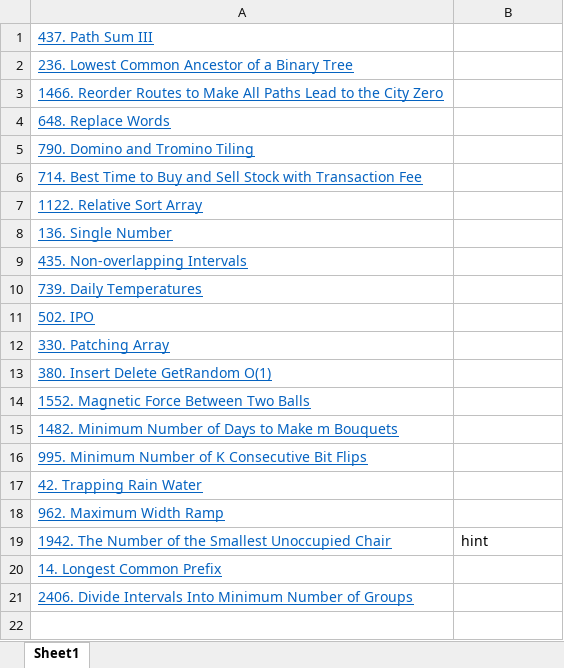
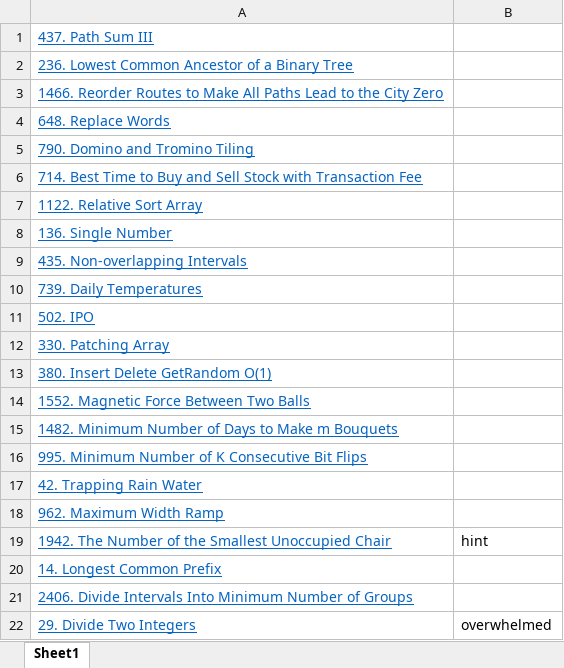
Before and after one commit to hundred-henry/My_LeetCode, an Excel workbook: Fail List.xlsx, sheet Sheet1, drawn as a sheet; values as stored, in another font and other column widths than the file's, no borders; the diff names each change by its address in the sheet, - before the commit and + after, or states it on an @@ line.

```diff
--- a/Fail List.xlsx (sheet Sheet1)
+++ b/Fail List.xlsx (sheet Sheet1)
+row 22: 29. Divide Two Integers | overwhelmed
```
Also changed, not shown: 6 other files.
